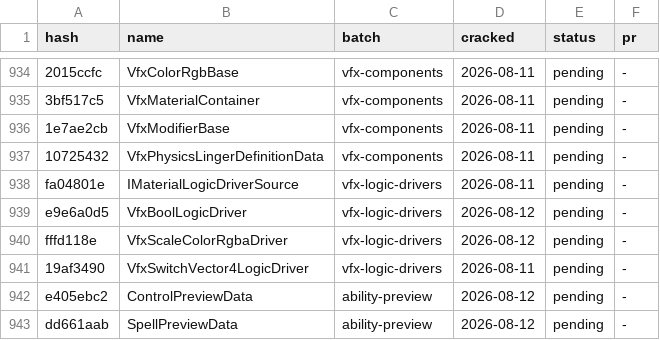
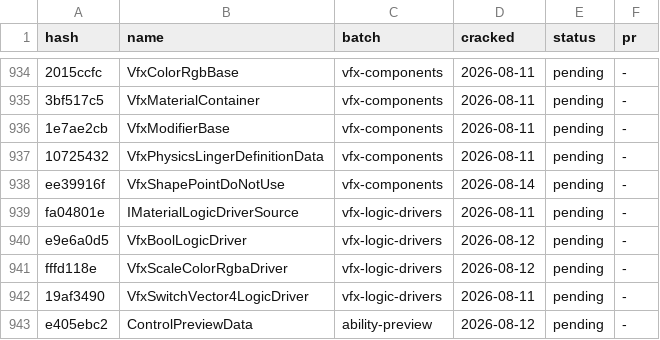
Before and after one commit to LeagueToolkit/lol-meta-classes, a TSV file: hashes/overrides/ledger.bintypes.tsv, drawn as a sheet; only a part is shown, gaps mark what is left out; the shorter side is filled out with more unchanged rows; the diff names each change by its address in the sheet, - before the commit and + after, or states it on an @@ line.

Commit message:
feat(hashes): crack VfxShapePointDoNotUse

```diff
--- a/hashes/overrides/ledger.bintypes.tsv
+++ b/hashes/overrides/ledger.bintypes.tsv
+row 938: ee39916f | VfxShapePointDoNotUse | vfx-components | 2026-08-14 | pending | -
```
Also changed, not shown: hashes/overrides/batches.tsv, 3 other files.
